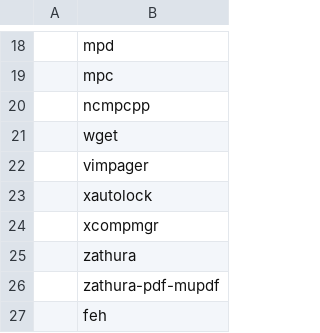
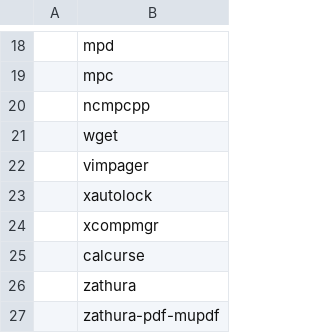
Before and after one commit to cemkeylan/carbs, a CSV file: progs.csv, drawn as a sheet; only a part is shown, gaps mark what is left out; the shorter side is filled out with more unchanged rows; the diff names each change by its address in the sheet, - before the commit and + after, or states it on an @@ line.

Commit message:
add calcurse

```diff
--- a/progs.csv
+++ b/progs.csv
+row 25:  | calcurse
```
